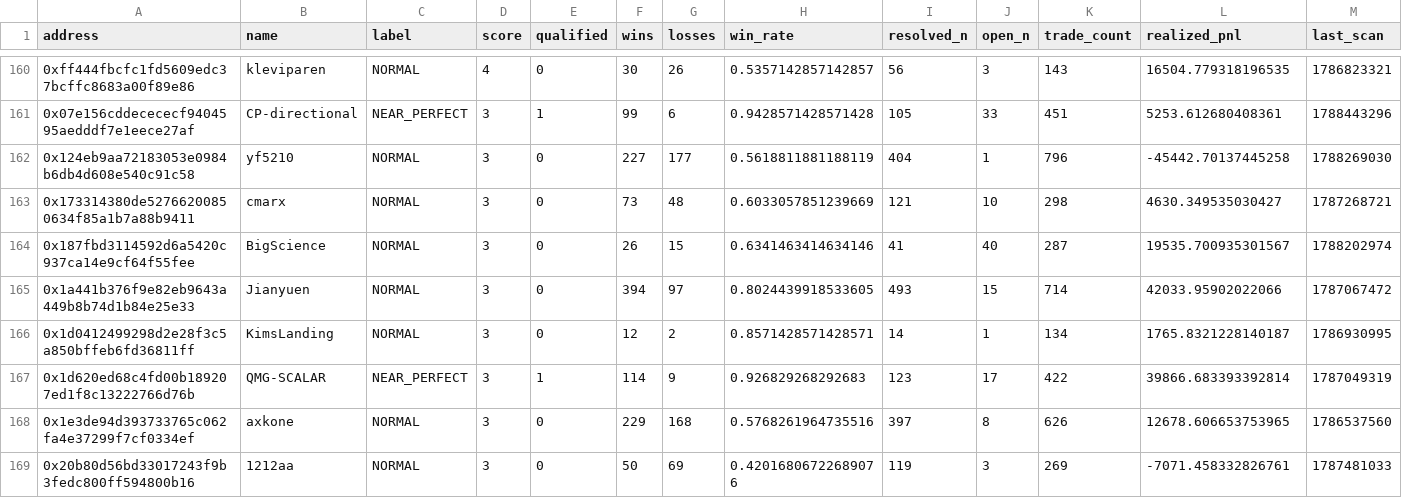
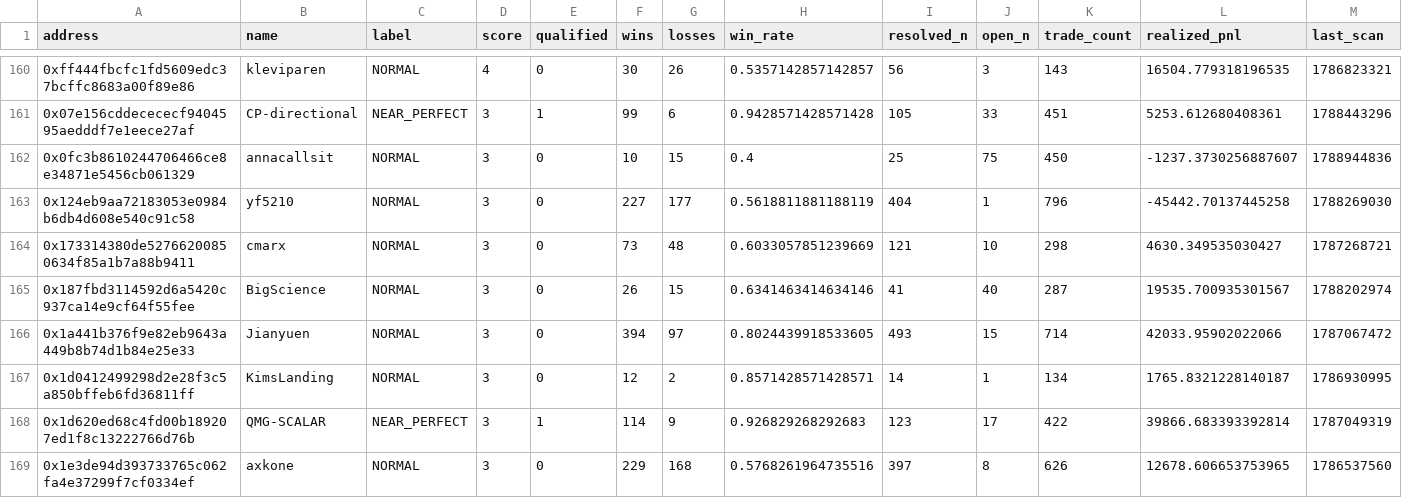
Before and after one commit to sophie-nguyenthuthuy/polycopy, a CSV file: data/wallets.csv, drawn as a sheet; only a part is shown, gaps mark what is left out; the shorter side is filled out with more unchanged rows; rows hold the shown columns only; the diff covers the shown part only; the diff names each change by its address in the sheet, - before the commit and + after, or states it on an @@ line.

```diff
--- a/data/wallets.csv
+++ b/data/wallets.csv
+row 162: 0x0fc3b8610244706466ce8e34871e5456cb061329 | annacallsit | NORMAL | 3 | 0 | 10 | 15 | 0.4 | 25 | 75 | 450 | -1237.3730256887607 | 1788944836
```
Also changed, not shown: 2 added rows and 17 edited cells elsewhere in this file, 4 other files.
